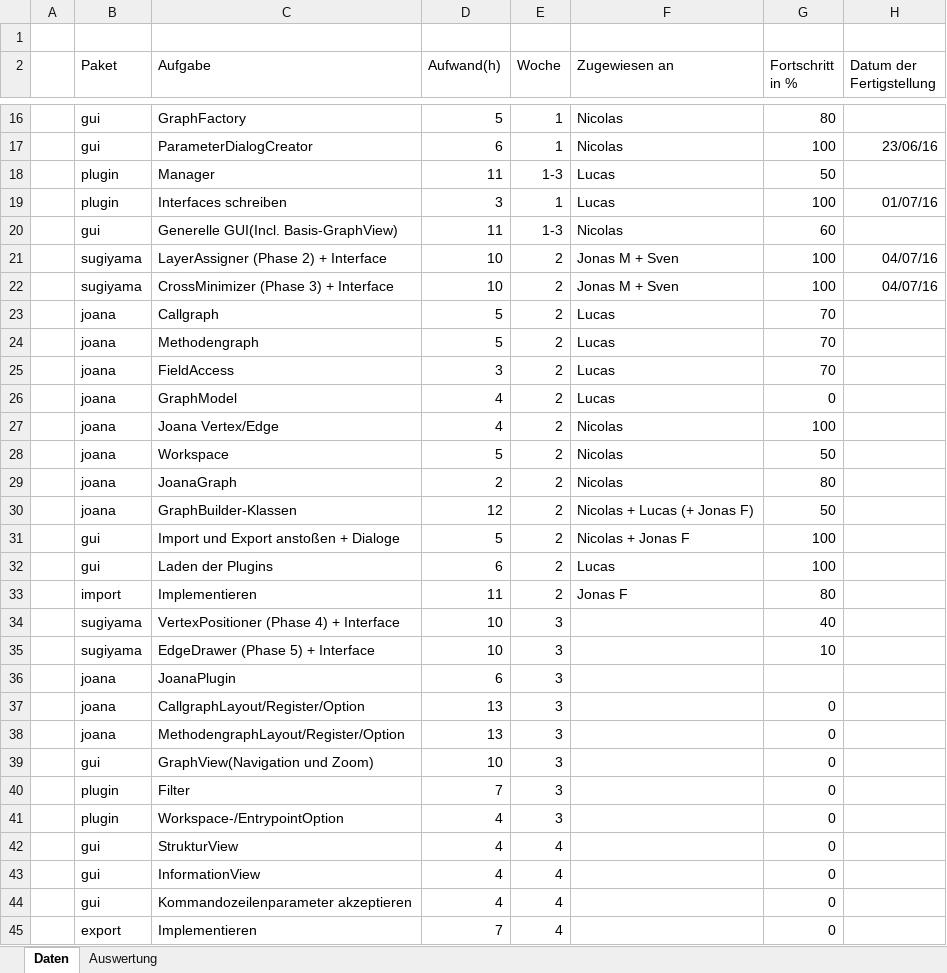
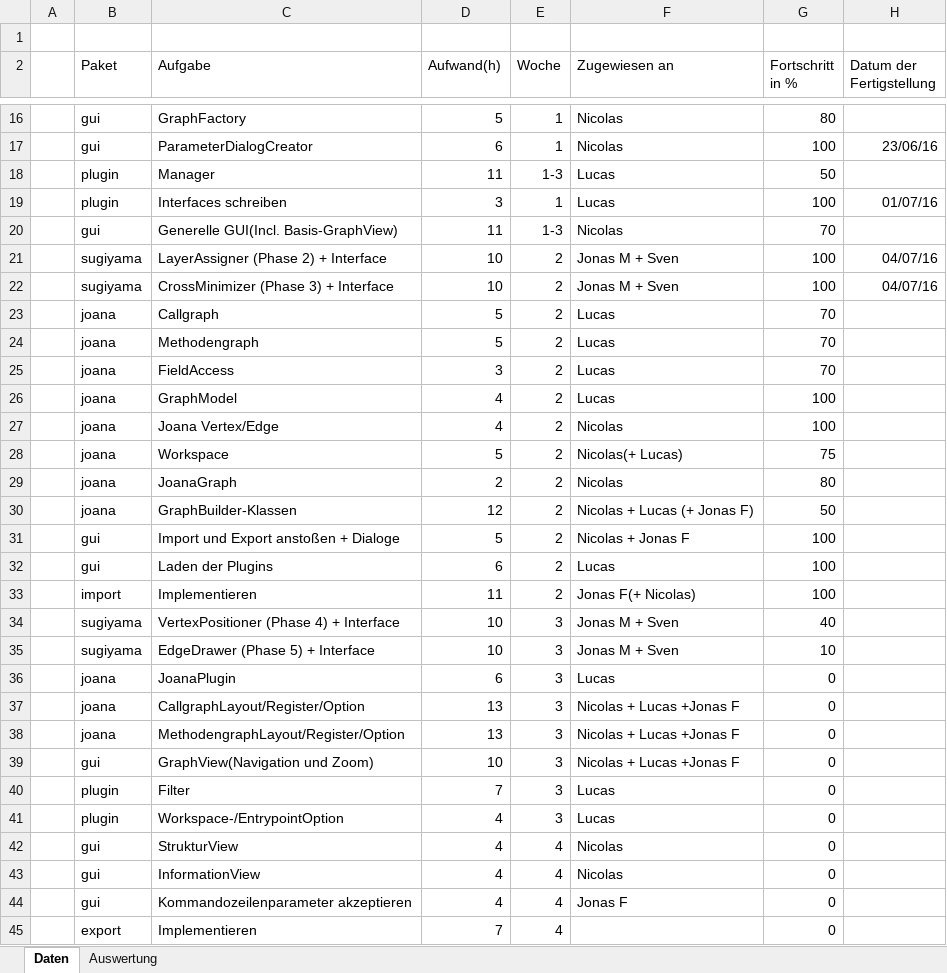
Before and after one commit to PSEProgrammgraphen/PSEDokumente, an Excel workbook: implementation/GAns_Projektfortschritt.xlsx, sheet Daten, drawn as a sheet; only a part is shown, gaps mark what is left out; values as stored, in another font and other column widths than the file's, no borders; the diff names each change by its address in the sheet, - before the commit and + after, or states it on an @@ line.

Commit message:
Fixed Diagram.... AGAIN and updated proges

```diff
--- a/implementation/GAns_Projektfortschritt.xlsx (sheet Daten)
+++ b/implementation/GAns_Projektfortschritt.xlsx (sheet Daten)
-G20 (Fortschritt in %): 60
+G20 (Fortschritt in %): 70
-G26 (Fortschritt in %): 0
+G26 (Fortschritt in %): 100
-F28 (Zugewiesen an): Nicolas
+F28 (Zugewiesen an): Nicolas(+ Lucas)
-G28 (Fortschritt in %): 50
+G28 (Fortschritt in %): 75
-F33 (Zugewiesen an): Jonas F
+F33 (Zugewiesen an): Jonas F(+ Nicolas)
-G33 (Fortschritt in %): 80
+G33 (Fortschritt in %): 100
-F34:F35 (Zugewiesen an): (empty)
+F34:F35 (Zugewiesen an): Jonas M + Sven
-F36 (Zugewiesen an): (empty)
+F36 (Zugewiesen an): Lucas
-G36 (Fortschritt in %): (empty)
+G36 (Fortschritt in %): 0
-F37:F39 (Zugewiesen an): (empty)
+F37:F39 (Zugewiesen an): Nicolas + Lucas +Jonas F
-F40:F41 (Zugewiesen an): (empty)
+F40:F41 (Zugewiesen an): Lucas
-F42:F43 (Zugewiesen an): (empty)
+F42:F43 (Zugewiesen an): Nicolas
-F44 (Zugewiesen an): (empty)
+F44 (Zugewiesen an): Jonas F
```
Also changed, not shown: sheet Auswertung, charts or pictures.
